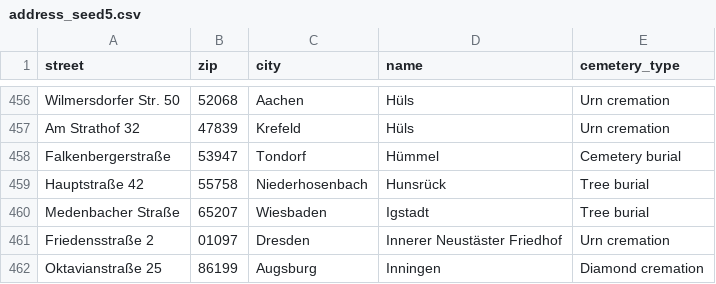
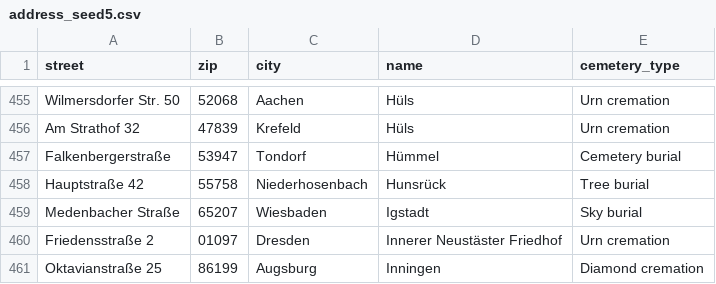
Before and after one commit to buggiplace/LW_last_journey, a CSV file: db/address_seed5.csv, drawn as a sheet; only a part is shown, gaps mark what is left out; the diff covers the shown part only.

Commit message:
improved seeds to include all types

```diff
--- a/db/address_seed5.csv
+++ b/db/address_seed5.csv
@@ -459,3 +458,3 @@ street,zip,city,name,cemetery_type,
 "Hauptstraße 42","55758","Niederhosenbach","Hunsrück","Tree burial"
-"Medenbacher Straße","65207","Wiesbaden","Igstadt","Tree burial"
+"Medenbacher Straße","65207","Wiesbaden","Igstadt","Sky burial"
 "Friedensstraße 2","01097","Dresden","Innerer Neustäster Friedhof","Urn cremation"
```
Also changed, not shown: 1 removed row and 12 edited cells elsewhere in this file.
